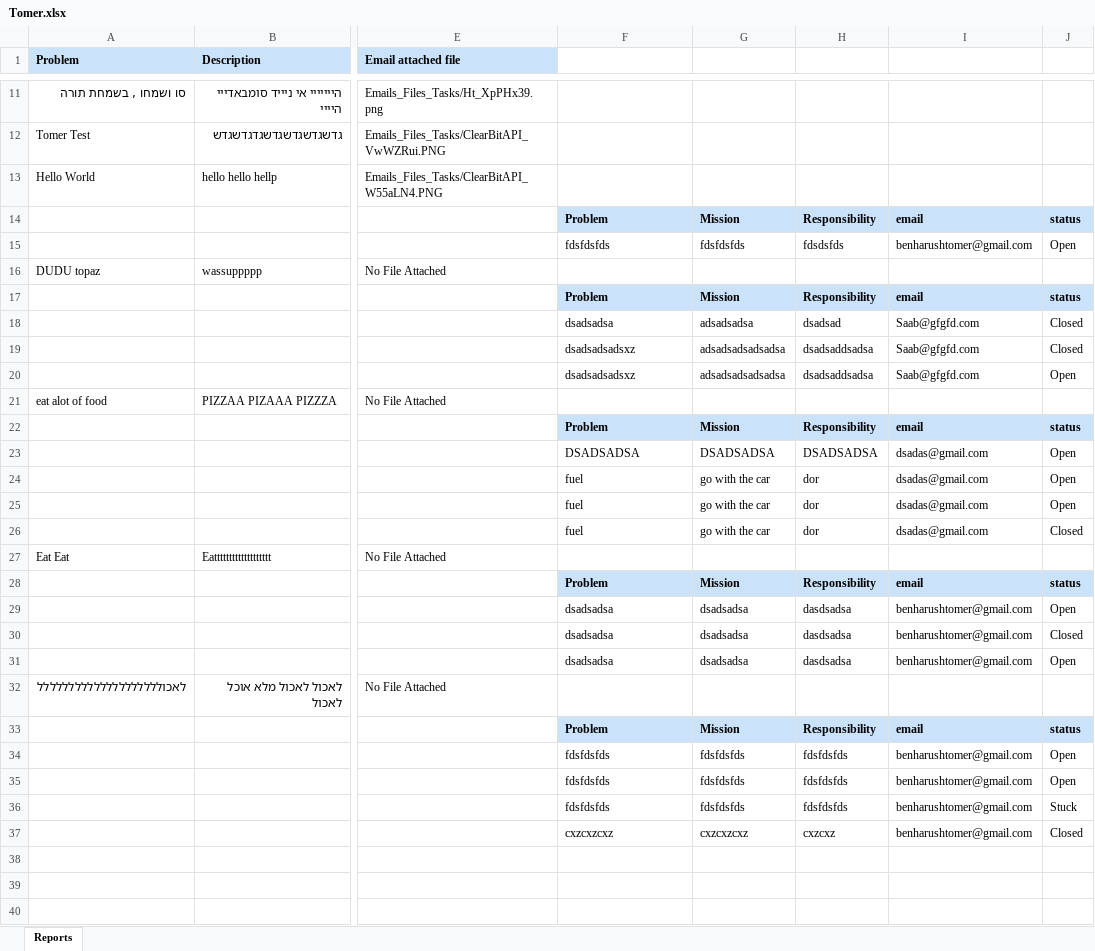
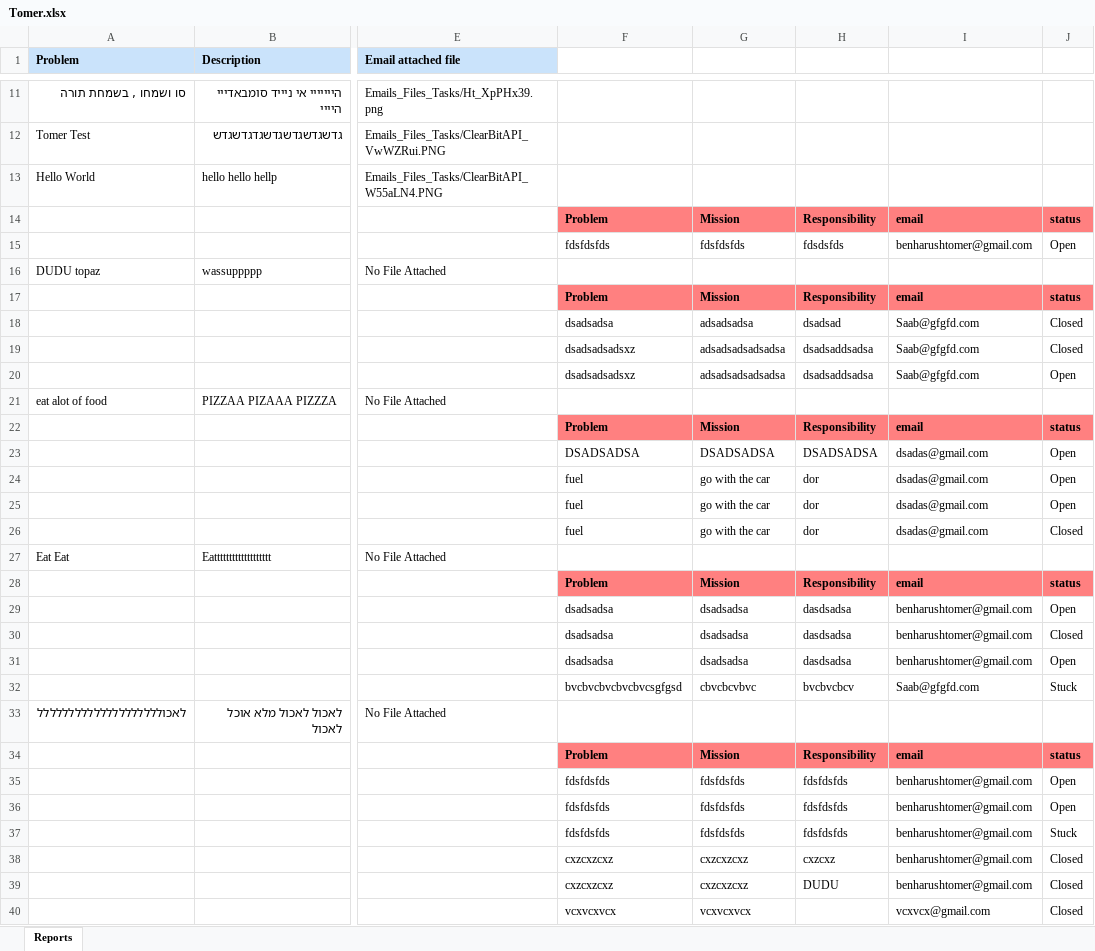
Before and after one commit to benarush/HotManagement, an Excel workbook: media/Reports/Tomer.xlsx, sheet Reports, drawn as a sheet; only a part is shown, gaps mark what is left out; values as stored, in another font and other column widths than the file's, no borders; addresses are those after the commit; rows hold the shown columns only; the diff covers the shown part only; the diff names each change by its address in the sheet, - before the commit and + after, or states it on an @@ line.

Commit message:
Continue work on the excel Report , add header styling for the task_details headers

```diff
--- a/media/Reports/Tomer.xlsx (sheet Reports)
+++ b/media/Reports/Tomer.xlsx (sheet Reports)
-F14:J14 fill: #CAE3FB
+F14:J14 fill: #FF8080
-F17:J17 fill: #CAE3FB
+F17:J17 fill: #FF8080
-F22:J22 fill: #CAE3FB
+F22:J22 fill: #FF8080
-F28:J28 fill: #CAE3FB
+F28:J28 fill: #FF8080
+row 32:  |  |  | bvcbvcbvcbvcbvcsgfgsd | cbvcbcvbvc | bvcbvcbcv | Saab@gfgfd.com | Stuck
-F34:J34 fill: #CAE3FB
+F34:J34 fill: #FF8080
+row 39:  |  |  | cxzcxzcxz | cxzcxzcxz | DUDU | benharushtomer@gmail.com | Closed
+row 40:  |  |  | vcxvcxvcx | vcxvcxvcx |  | vcxvcx@gmail.com | Closed
```
Also changed, not shown: cell formats elsewhere in this sheet, 3 other files.
